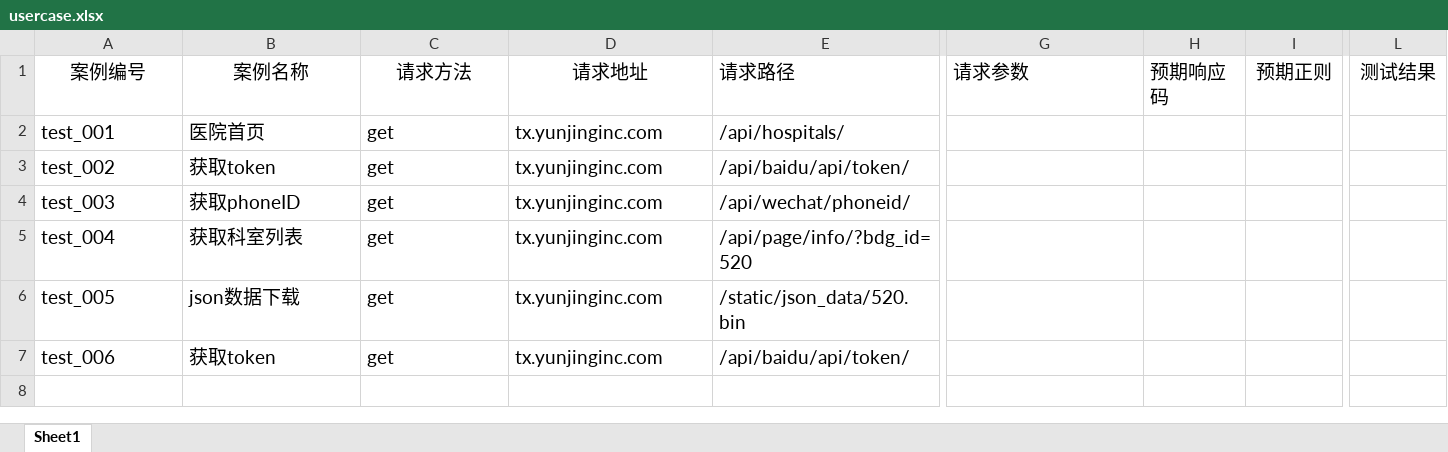
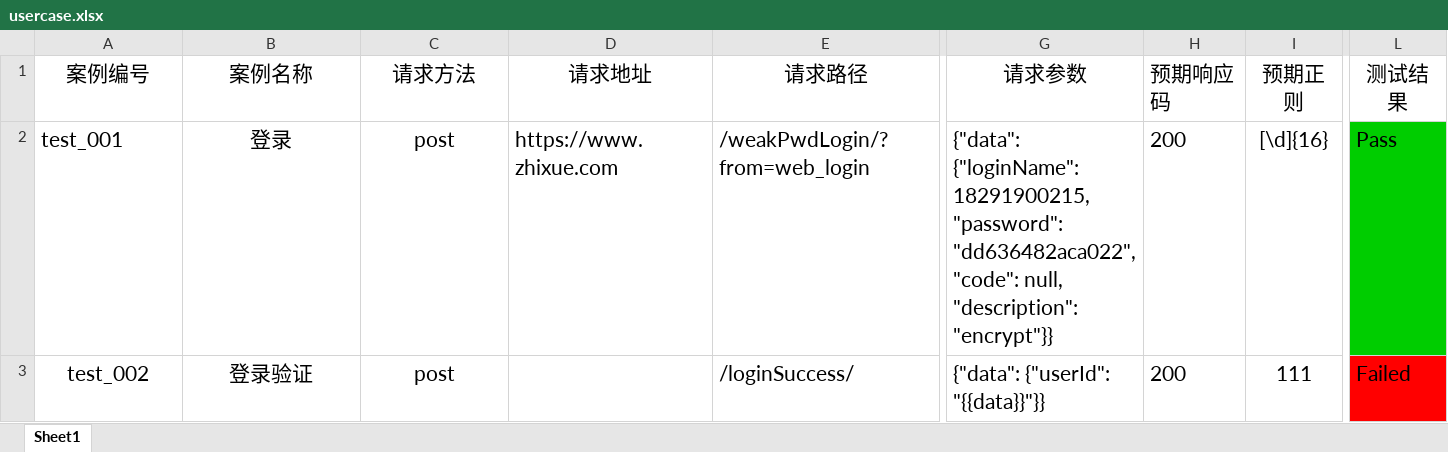
Before and after one commit to wxhou/httptest-excel, an Excel workbook: data/usercase.xlsx, sheet Sheet1, drawn as a sheet; only a part is shown, gaps mark what is left out; values as stored, in another font and other column widths than the file's, no borders; rows hold the shown columns only; the diff covers the shown part only; the diff names each change by its address in the sheet, - before the commit and + after, or states it on an @@ line.

```diff
--- a/data/usercase.xlsx (sheet Sheet1)
+++ b/data/usercase.xlsx (sheet Sheet1)
@@ A1:L1 text size: larger @@
-E1 alignment: left
+E1 alignment: center
-G1 alignment: left
+G1 alignment: center
@@ A2:E2 text size: larger @@
-B2 (案例名称): 医院首页
+B2 (案例名称): 登录
-B2:C2 alignment: left
+B2:C2 alignment: center
-C2:C3 (请求方法): get
+C2:C3 (请求方法): post
-D2 (请求地址): tx.yunjinginc.com
+D2 (请求地址): https://www.zhixue.com
-E2 (请求路径): /api/hospitals/
+E2 (请求路径): /weakPwdLogin/?from=web_login
-G2 (请求参数): (empty)
+G2 (请求参数): {"data": {"loginName": 18291900215, "password": "dd636482aca022", "code": null, "description": "encrypt"}}
-H2:H3 (预期响应码): (empty)
+H2:H3 (预期响应码): 200
-I2 (预期正则): (empty)
+I2 (预期正则): [\d]{16}
-L2 (测试结果): (empty)
+L2 (测试结果): Pass
-L2 fill: none
+L2 fill: #00CD00
@@ A3:C3 text size: larger, alignment: left → center @@
-B3 (案例名称): 获取token
+B3 (案例名称): 登录验证
-D3 (请求地址): tx.yunjinginc.com
+D3 (请求地址): (empty)
-E3 (请求路径): /api/baidu/api/token/
+E3 (请求路径): /loginSuccess/
@@ E3 text size: larger @@
-G3 (请求参数): (empty)
+G3 (请求参数): {"data": {"userId": "{{data}}"}}
-I3 (预期正则): (empty)
+I3 (预期正则): 111
-L3 (测试结果): (empty)
+L3 (测试结果): Failed
-L3 fill: none
+L3 fill: #FF0000
-row 4: test_003 | 获取phoneID | get | tx.yunjinginc.com | /api/wechat/phoneid/
-row 5: test_004 | 获取科室列表 | get | tx.yunjinginc.com | /api/page/info/?bdg_id=520
-row 6: test_005 | json数据下载 | get | tx.yunjinginc.com | /static/json_data/520.bin
-row 7: test_006 | 获取token | get | tx.yunjinginc.com | /api/baidu/api/token/
```
Also changed, not shown: 6 edited cells and cell formats elsewhere in this sheet, 17 other files.
